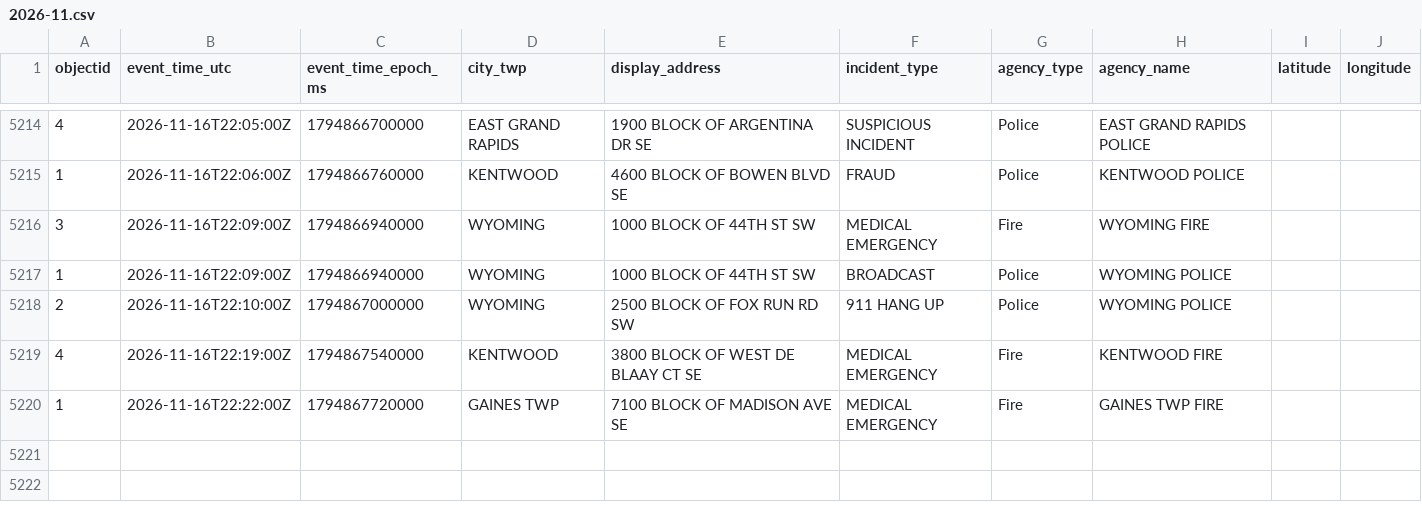
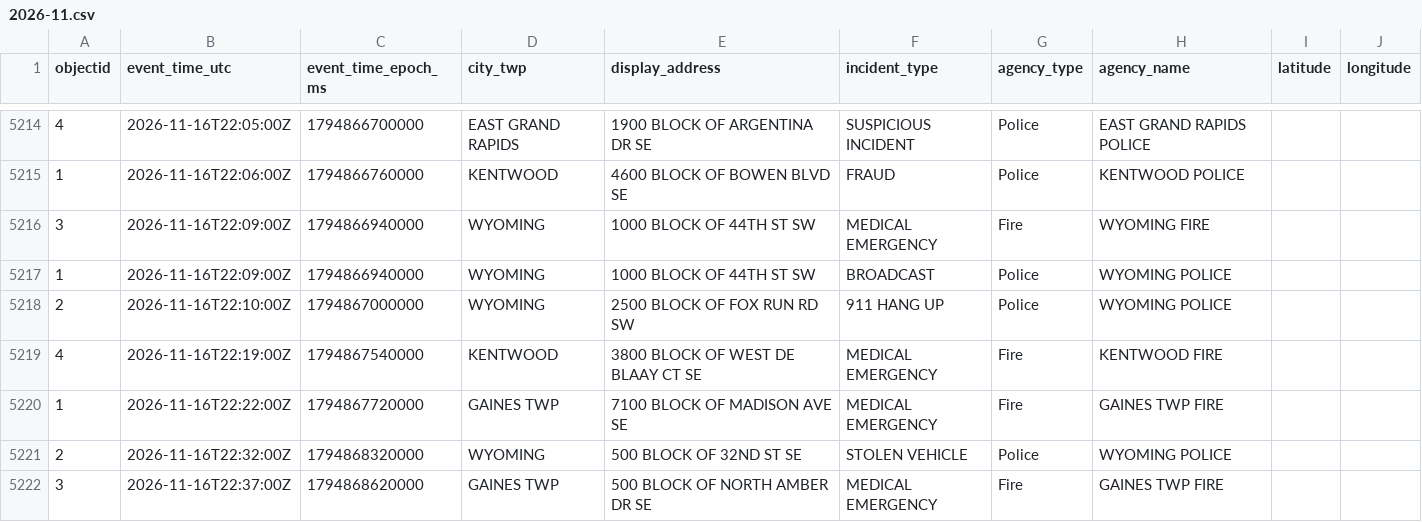
Before and after one commit to Cantica-Systems/kent-co-mi-dispatch, a CSV file: data/kent/2026-11.csv, drawn as a sheet; only a part is shown, gaps mark what is left out; the diff names each change by its address in the sheet, - before the commit and + after, or states it on an @@ line.

```diff
--- a/data/kent/2026-11.csv
+++ b/data/kent/2026-11.csv
+row 5221: 2 | 2026-11-16T22:32:00Z | 1794868320000 | WYOMING | 500 BLOCK OF 32ND ST SE | STOLEN VEHICLE | Police | WYOMING POLICE
+row 5222: 3 | 2026-11-16T22:37:00Z | 1794868620000 | GAINES TWP | 500 BLOCK OF NORTH AMBER DR SE | MEDICAL EMERGENCY | Fire | GAINES TWP FIRE
```
Also changed, not shown: data/grcity/2026-11.csv, 3 other files.
